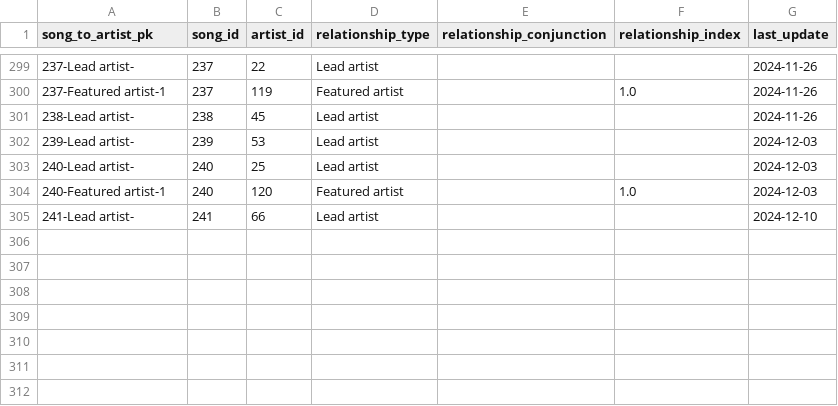
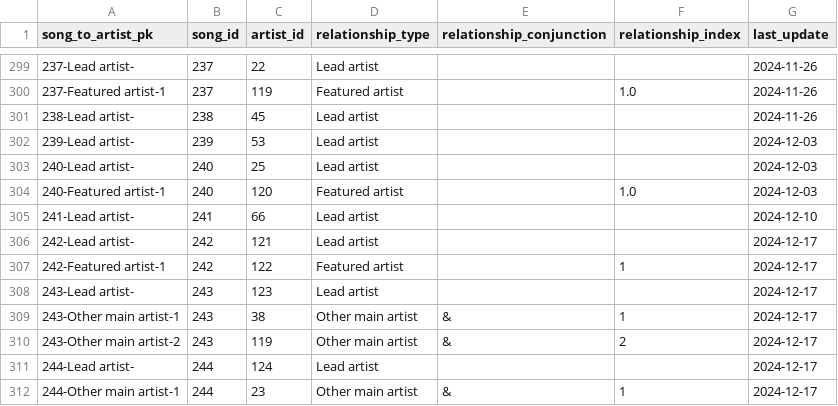
Before and after one commit to jwmanahan/billboard, a CSV file: source_data/song_to_artist.csv, drawn as a sheet; only a part is shown, gaps mark what is left out.

```diff
--- a/source_data/song_to_artist.csv
+++ b/source_data/song_to_artist.csv
@@ -305 +305,8 @@ song_to_artist_pk,song_id,artist_id,relationship_type,relationship_conjunction,r
 241-Lead artist-,241,66,Lead artist,,,2024-12-10
+242-Lead artist-,242,121,Lead artist,,,2024-12-17
+242-Featured artist-1,242,122,Featured artist,,1,2024-12-17
+243-Lead artist-,243,123,Lead artist,,,2024-12-17
+243-Other main artist-1,243,38,Other main artist,&,1,2024-12-17
+243-Other main artist-2,243,119,Other main artist,&,2,2024-12-17
+244-Lead artist-,244,124,Lead artist,,,2024-12-17
+244-Other main artist-1,244,23,Other main artist,&,1,2024-12-17
```
Also changed, not shown: source_data/artist.csv, source_data/billboard_ranking.csv, 3 other files.
